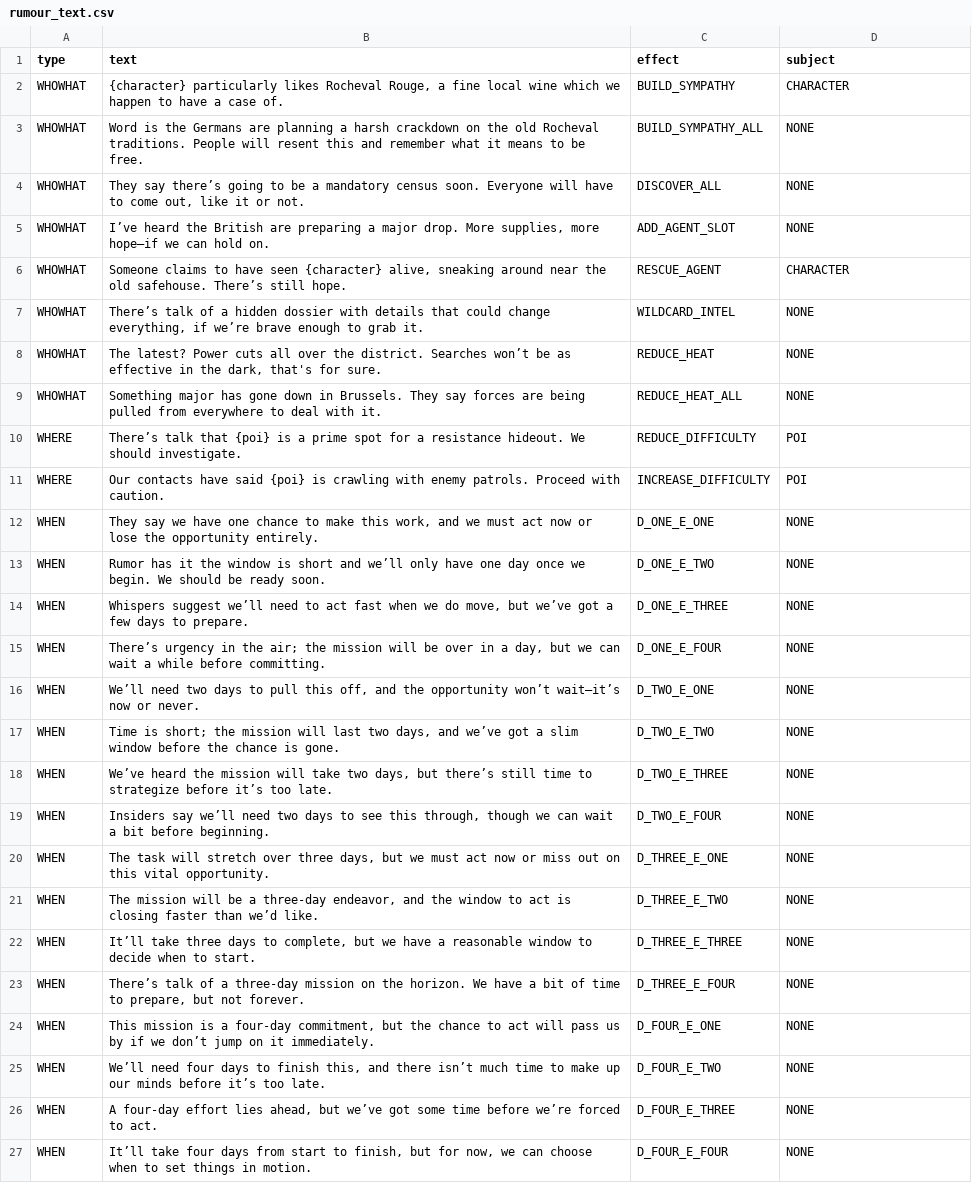
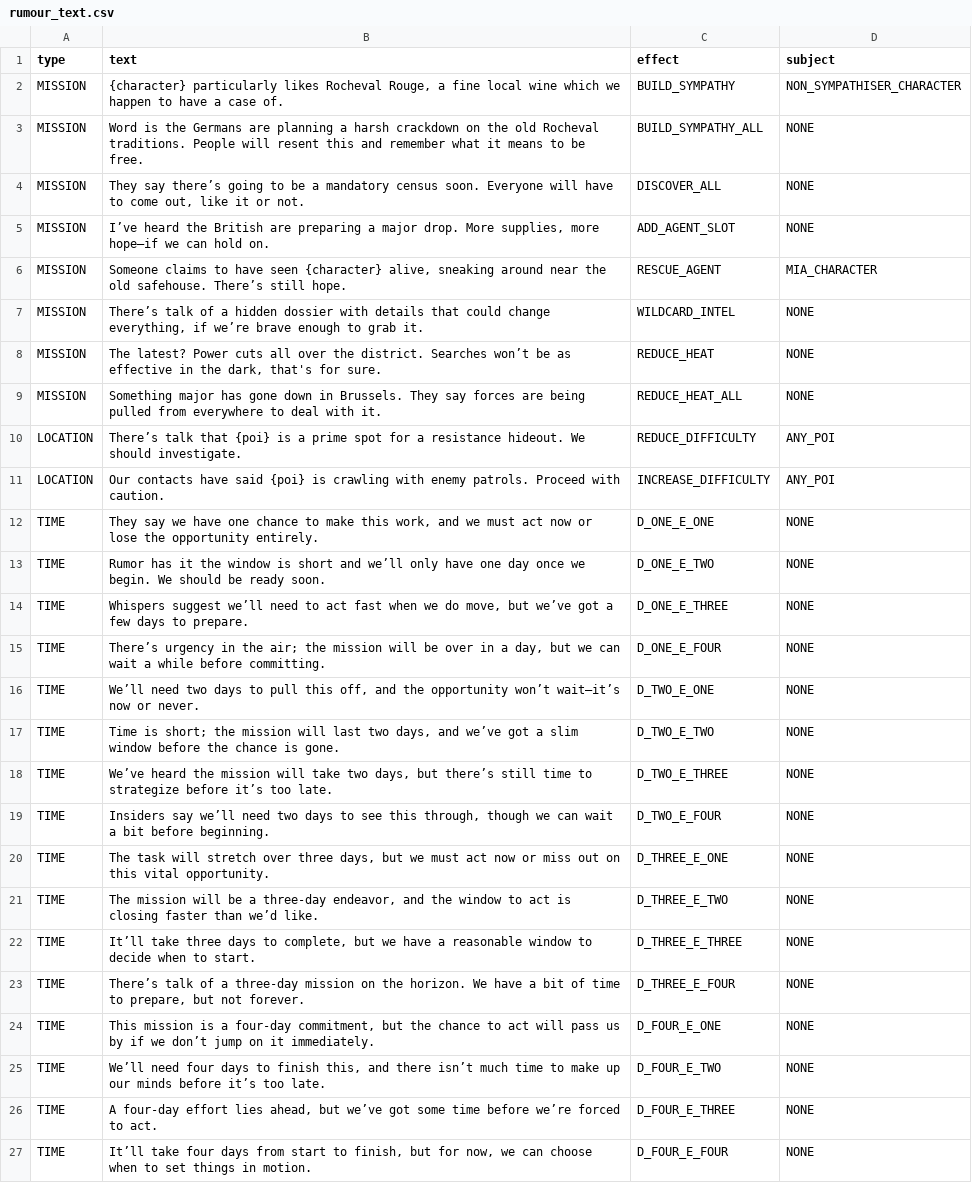
Before and after one commit to Stormwind-Gaming/stw-gogj-24, a CSV file: data/rumour_text.csv, drawn as a sheet; the diff names each change by its address in the sheet, - before the commit and + after, or states it on an @@ line.

```diff
--- a/data/rumour_text.csv
+++ b/data/rumour_text.csv
-A2:A9 (type): WHOWHAT
+A2:A9 (type): MISSION
-D2 (subject): CHARACTER
+D2 (subject): NON_SYMPATHISER_CHARACTER
-D6 (subject): CHARACTER
+D6 (subject): MIA_CHARACTER
-A10:A11 (type): WHERE
+A10:A11 (type): LOCATION
-D10:D11 (subject): POI
+D10:D11 (subject): ANY_POI
-A12:A27 (type): WHEN
+A12:A27 (type): TIME
```
Also changed, not shown: 39 other files.
